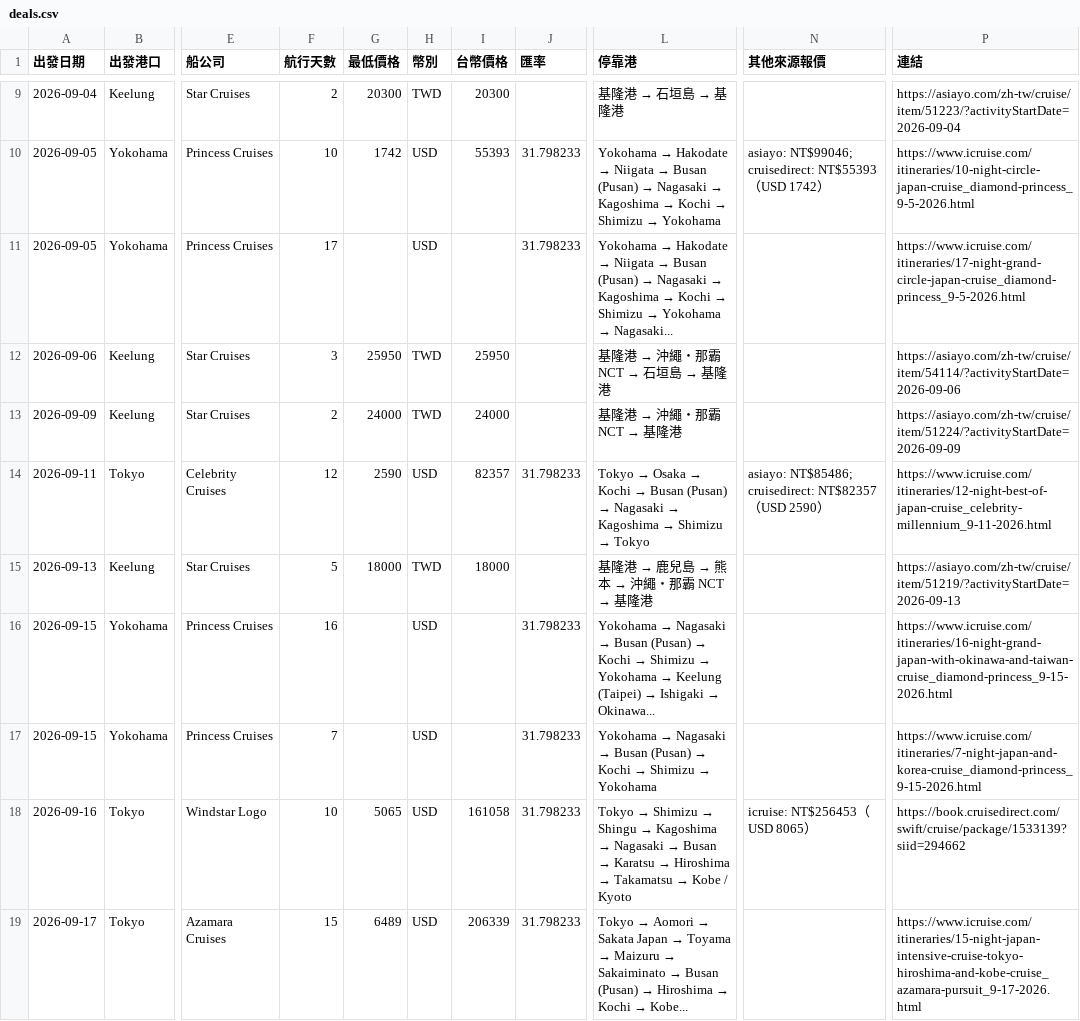
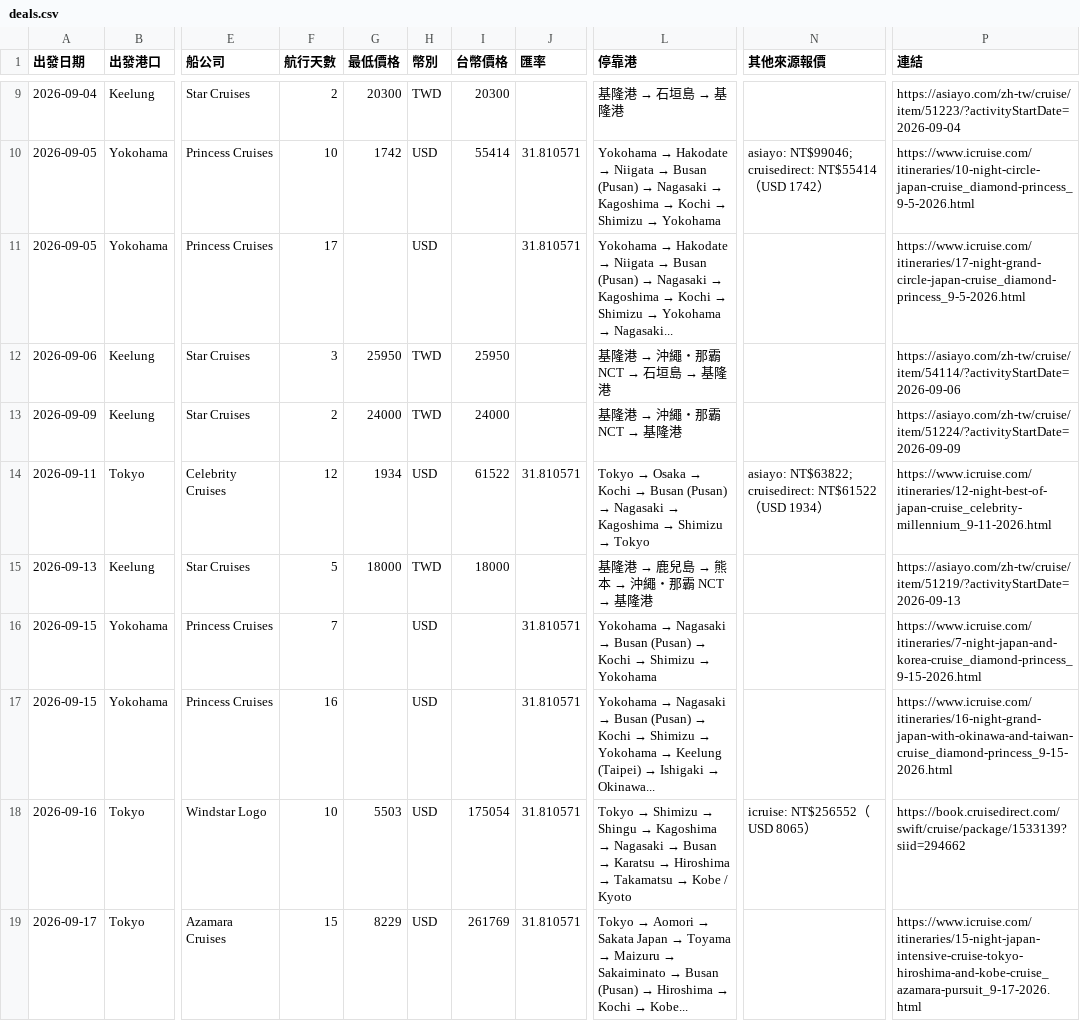
Before and after one commit to paladinlin1/cruise-deals, a CSV file: data/deals.csv, drawn as a sheet; only a part is shown, gaps mark what is left out; the diff covers the shown part only; the diff names each change by its address in the sheet, - before the commit and + after, or states it on an @@ line.

```diff
--- a/data/deals.csv
+++ b/data/deals.csv
-I10 (台幣價格): 55393
+I10 (台幣價格): 55414
-J10:J11 (匯率): 31.798233
+J10:J11 (匯率): 31.810571
-N10 (其他來源報價): …NT$99046; cruisedirect: NT$55393（USD…
+N10 (其他來源報價): …NT$99046; cruisedirect: NT$55414（USD…
-G14 (最低價格): 2590
+G14 (最低價格): 1934
-I14 (台幣價格): 82357
+I14 (台幣價格): 61522
-J14 (匯率): 31.798233
+J14 (匯率): 31.810571
-N14 (其他來源報價): asiayo: NT$85486; cruisedirect: NT$82357（USD 2590）
+N14 (其他來源報價): asiayo: NT$63822; cruisedirect: NT$61522（USD 1934）
-F16 (航行天數): 16
+F16 (航行天數): 7
-J16:J19 (匯率): 31.798233
+J16:J19 (匯率): 31.810571
@@ L16 (停靠港): …→ Yokohama → Keelung (Taipei) → Ishigaki → Okinawa... → …→ Yokohama @@
-P16 (連結): https://www.icruise.com/itineraries/16-night-grand-japan-with-okinawa-and-taiwan-cruise_diamond-princess_9-15-2026.html
+P16 (連結): https://www.icruise.com/itineraries/7-night-japan-and-korea-cruise_diamond-princess_9-15-2026.html
-F17 (航行天數): 7
+F17 (航行天數): 16
@@ L17 (停靠港): …→ Yokohama → …→ Yokohama → Keelung (Taipei) → Ishigaki → Okinawa... @@
-P17 (連結): https://www.icruise.com/itineraries/7-night-japan-and-korea-cruise_diamond-princess_9-15-2026.html
+P17 (連結): https://www.icruise.com/itineraries/16-night-grand-japan-with-okinawa-and-taiwan-cruise_diamond-princess_9-15-2026.html
-G18 (最低價格): 5065
+G18 (最低價格): 5503
-I18 (台幣價格): 161058
+I18 (台幣價格): 175054
-N18 (其他來源報價): icruise: NT$256453（USD 8065）
+N18 (其他來源報價): icruise: NT$256552（USD 8065）
-G19 (最低價格): 6489
+G19 (最低價格): 8229
-I19 (台幣價格): 206339
+I19 (台幣價格): 261769
```
Also changed, not shown: 1 added row, 1 removed row and 26 edited cells elsewhere in this file, 2 other files.
